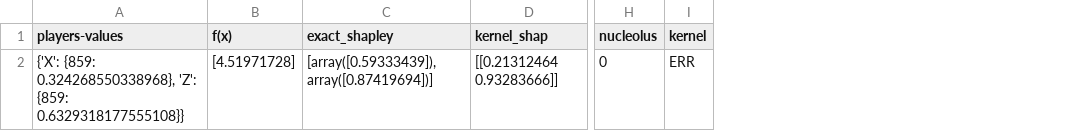
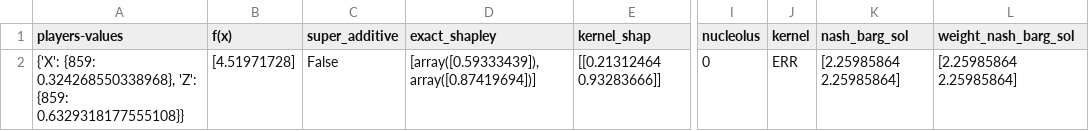
Before and after one commit to C4ntor/xai_games, a CSV file: out/table.csv, drawn as a sheet; only a part is shown, gaps mark what is left out; the diff names each change by its address in the sheet, - before the commit and + after, or states it on an @@ line.

Commit message:
fix: nash barg solution and nash barg weighted solution are now working

```diff
--- a/out/table.csv
+++ b/out/table.csv
+column C (super_additive), row 2: False
+column K (nash_barg_sol), row 2: [2.25985864 2.25985864]
+column L (weight_nash_barg_sol), row 2: [2.25985864 2.25985864]
```
Also changed, not shown: 2 other files.
